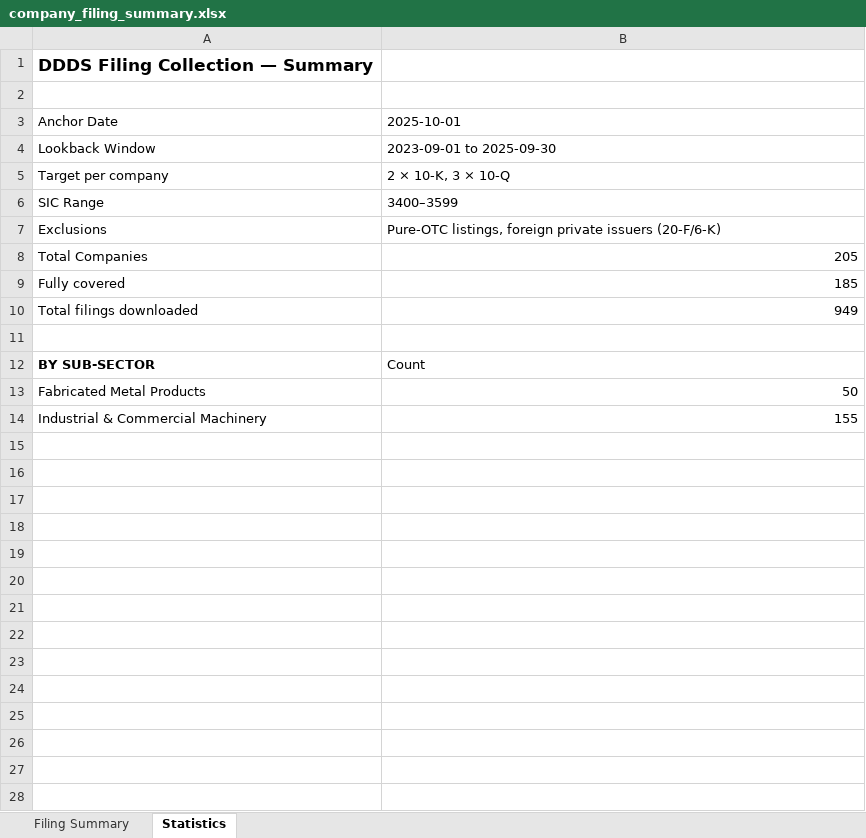
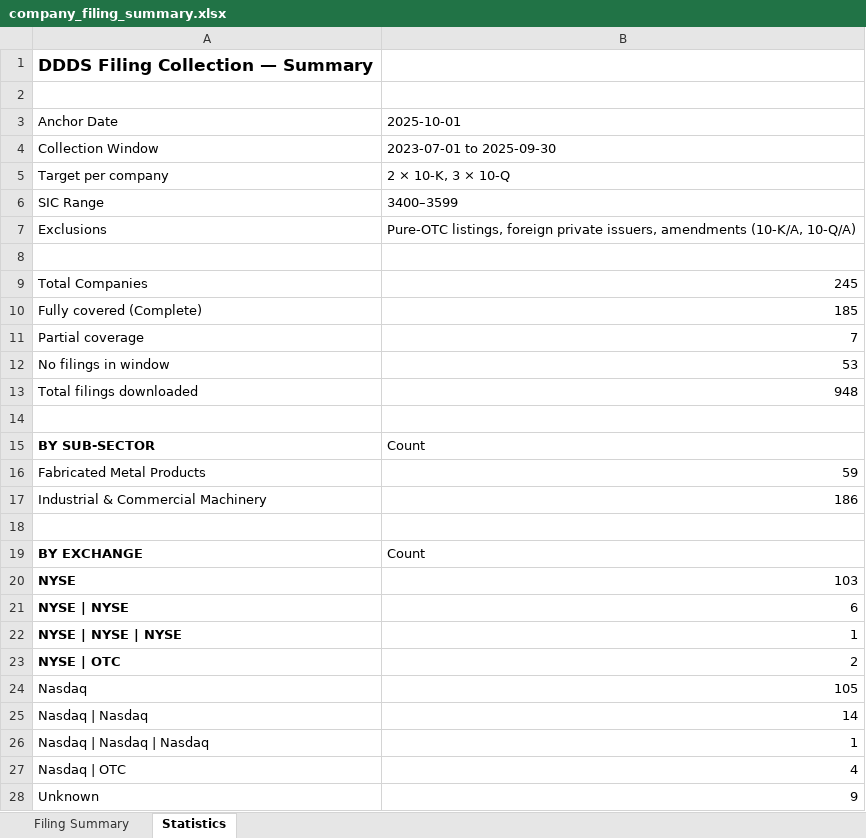
Before and after one commit to xbradmx/CFA_Institute, an Excel workbook: company_filing_summary.xlsx, sheet Statistics, drawn as a sheet; values as stored, in another font and other column widths than the file's, no borders; removed rows and columns are numbered as before the commit, all else as after; the diff names each change by its address in the sheet, - before the commit and + after, or states it on an @@ line.

```diff
--- a/company_filing_summary.xlsx (sheet Statistics)
+++ b/company_filing_summary.xlsx (sheet Statistics)
-row 4: Lookback Window | 2023-09-01 to 2025-09-30
+row 4: Collection Window | 2023-07-01 to 2025-09-30
-B7: …foreign private issuers (20-F/6-K)
+B7: …foreign private issuers, amendments (10-K/A, 10-Q/A)
+row 8: (empty)
-B9: 205
+B9: 245
-A10: Fully covered
+A10: Fully covered (Complete)
+row 11: Partial coverage | 7
+row 12: No filings in window | 53
-B13: 949
+B13: 948
-B16: 50
+B16: 59
-B17: 155
+B17: 186
+row 18: (empty)
+row 19: BY EXCHANGE | Count
+row 20: NYSE | 103
+row 21: NYSE | NYSE | 6
+row 22: NYSE | NYSE | NYSE | 1
+row 23: NYSE | OTC | 2
+row 24: Nasdaq | 105
+row 25: Nasdaq | Nasdaq | 14
+row 26: Nasdaq | Nasdaq | Nasdaq | 1
+row 27: Nasdaq | OTC | 4
+row 28: Unknown | 9
```
Also changed, not shown: sheet Filing Summary, hidden cells, 55 other files.
